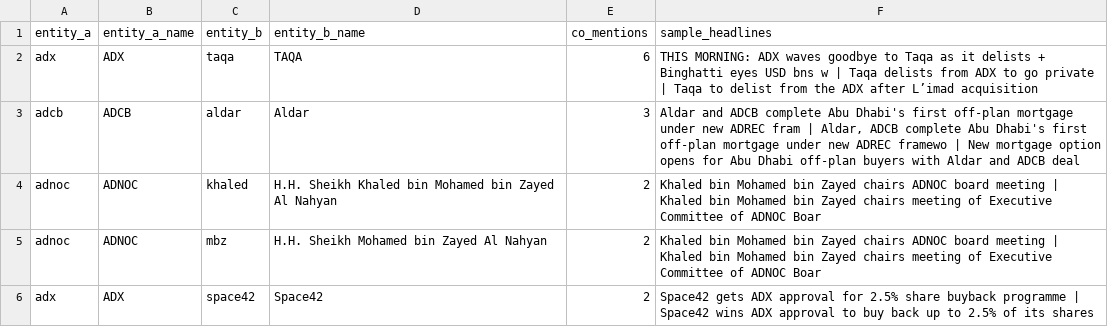
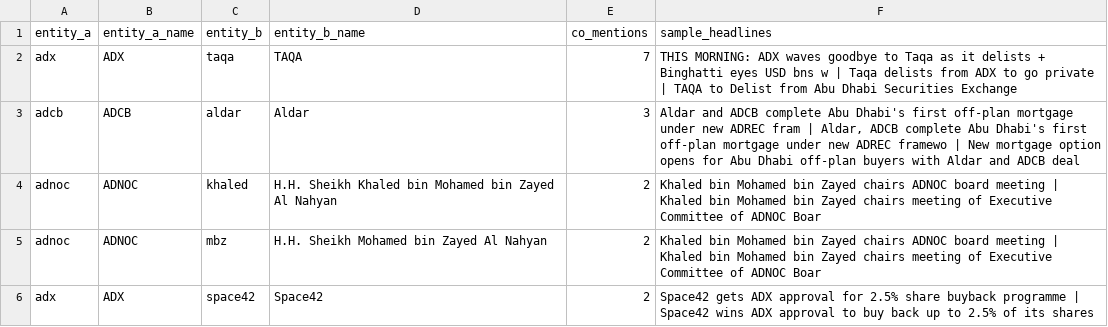
Before and after one commit to qizhangumich/power_network, a CSV file: data/suggested_edges.csv, drawn as a sheet.

```diff
--- a/data/suggested_edges.csv
+++ b/data/suggested_edges.csv
@@ -1,3 +1,3 @@
 entity_a,entity_a_name,entity_b,entity_b_name,co_mentions,sample_headlines
-adx,ADX,taqa,TAQA,6,THIS MORNING: ADX waves goodbye to Taqa as it delists + Binghatti eyes USD bns w | Taqa delists from ADX to go private | Taqa to delist from the ADX after L’imad acquisition
+adx,ADX,taqa,TAQA,7,THIS MORNING: ADX waves goodbye to Taqa as it delists + Binghatti eyes USD bns w | Taqa delists from ADX to go private | TAQA to Delist from Abu Dhabi Securities Exchange
 adcb,ADCB,aldar,Aldar,3,"Aldar and ADCB complete Abu Dhabi's first off-plan mortgage under new ADREC fram | Aldar, ADCB complete Abu Dhabi's first off-plan mortgage under new ADREC framewo | New mortgage option opens for Abu Dhabi off-plan buyers with Aldar and ADCB deal"
```
Also changed, not shown: 17 other files.
